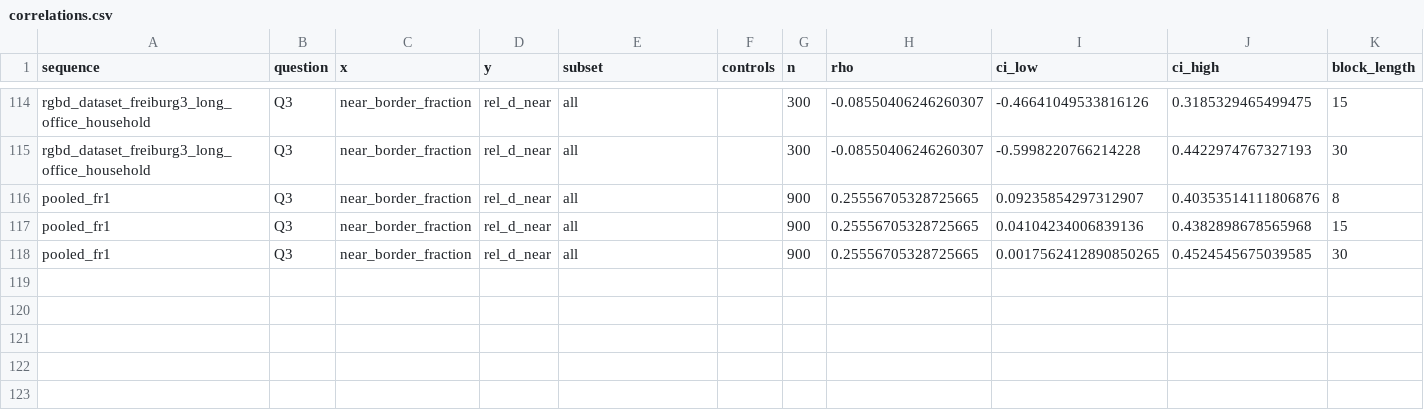
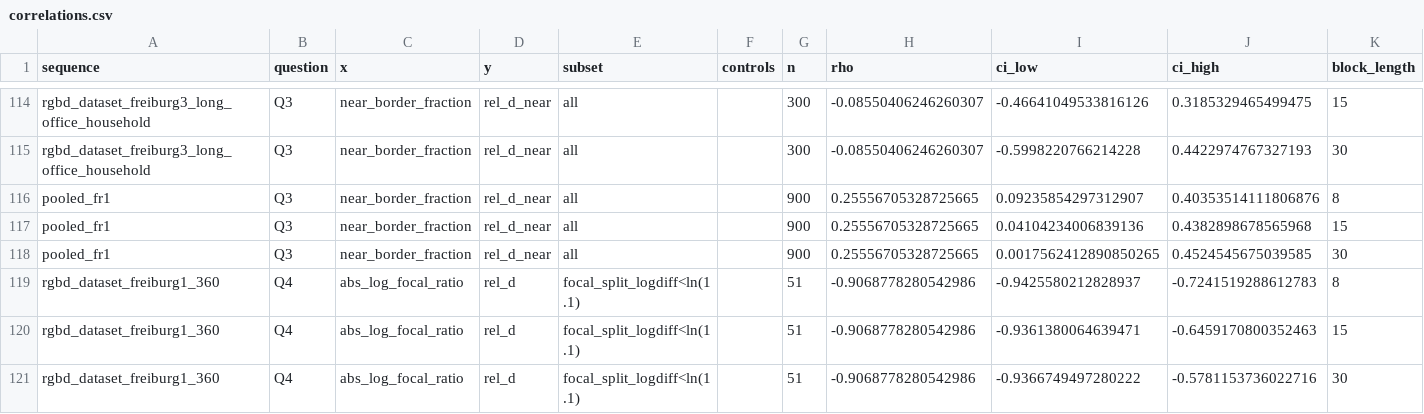
Before and after one commit to Sainava/PointDit-In-Motion, a CSV file: results/analysis/correlations.csv, drawn as a sheet; only a part is shown, gaps mark what is left out.

Commit message:
analysis: write up per-frame findings; Q4 inconclusive

```diff
--- a/results/analysis/correlations.csv
+++ b/results/analysis/correlations.csv
@@ -118 +118,4 @@ pooled_fr1,Q3,near_border_fraction,rel_d_near,all,,900,0.25556705328725665,0.041
 pooled_fr1,Q3,near_border_fraction,rel_d_near,all,,900,0.25556705328725665,0.0017562412890850265,0.4524545675039585,30
+rgbd_dataset_freiburg1_360,Q4,abs_log_focal_ratio,rel_d,focal_split_logdiff<ln(1.1),,51,-0.9068778280542986,-0.9425580212828937,-0.7241519288612783,8
+rgbd_dataset_freiburg1_360,Q4,abs_log_focal_ratio,rel_d,focal_split_logdiff<ln(1.1),,51,-0.9068778280542986,-0.9361380064639471,-0.6459170800352463,15
+rgbd_dataset_freiburg1_360,Q4,abs_log_focal_ratio,rel_d,focal_split_logdiff<ln(1.1),,51,-0.9068778280542986,-0.9366749497280222,-0.5781153736022716,30
```
Also changed, not shown: 4 other files.
